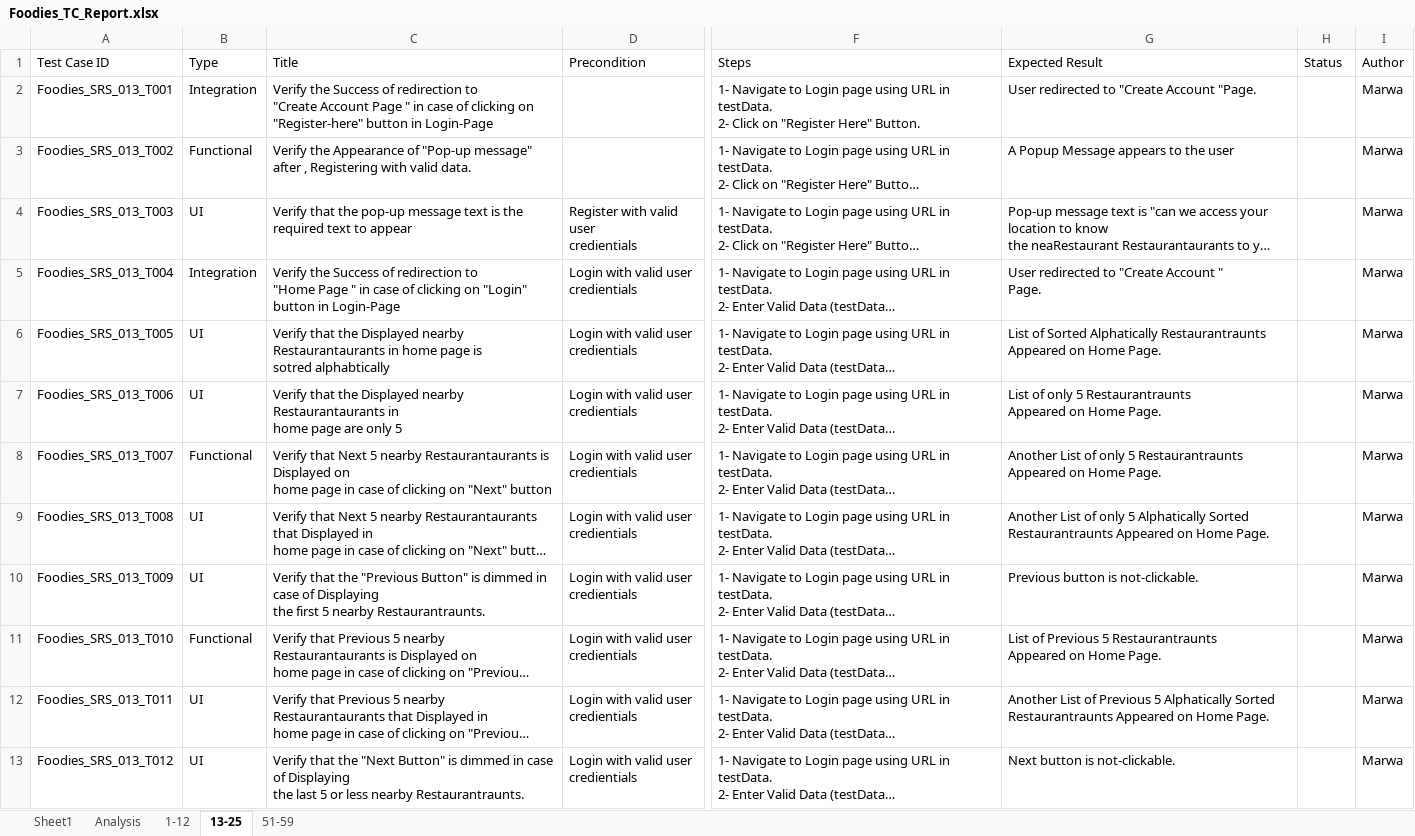
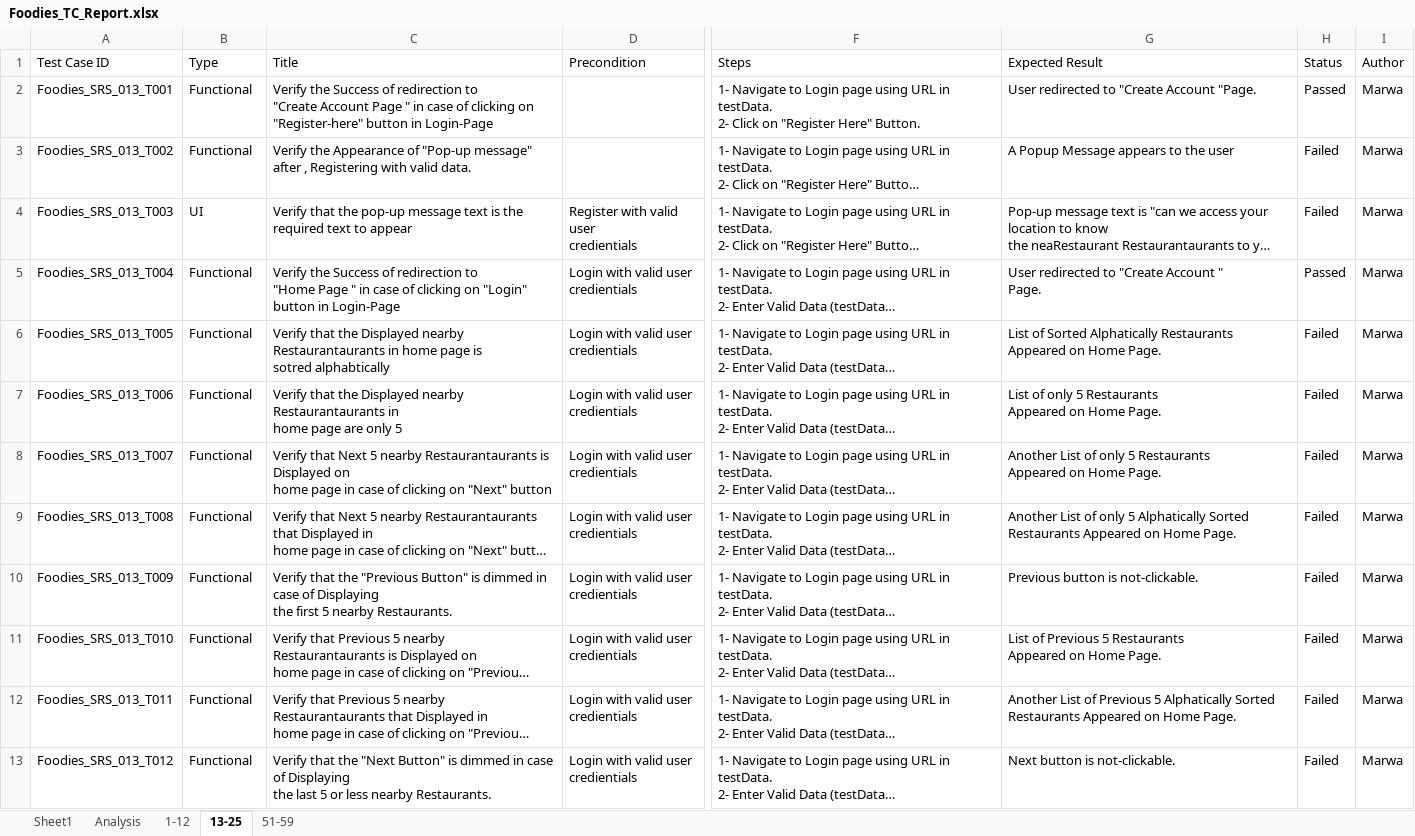
Before and after one commit to AyaHamdyAhmed/Foodies, an Excel workbook: Testing/Foodies_TC_Report.xlsx, sheet 13-25, drawn as a sheet; only a part is shown, gaps mark what is left out; long unchanged cells end in …; values as stored, in another font and other column widths than the file's, no cell formats; ↵ is a line break in a cell; the diff covers the shown part only; the diff names each change by its address in the sheet, - before the commit and + after, or states it on an @@ line.

```diff
--- a/Testing/Foodies_TC_Report.xlsx (sheet 13-25)
+++ b/Testing/Foodies_TC_Report.xlsx (sheet 13-25)
-B2: Integration
+B2: Functional
-H2: (empty)
+H2: Passed
-H3:H4: (empty)
+H3:H4: Failed
-B5: Integration
+B5: Functional
-H5: (empty)
+H5: Passed
-B6:B7: UI
+B6:B7: Functional
-G6: …Sorted Alphatically Restaurantraunts ↵ Appeared on…
+G6: …Sorted Alphatically Restaurants ↵ Appeared on…
-H6:H13: (empty)
+H6:H13: Failed
-G7: …only 5 Restaurantraunts ↵ Appeared on…
+G7: …only 5 Restaurants ↵ Appeared on…
-G8: …only 5 Restaurantraunts ↵ Appeared on…
+G8: …only 5 Restaurants ↵ Appeared on…
-B9:B10: UI
+B9:B10: Functional
-G9: …Alphatically Sorted Restaurantraunts Appeared on…
+G9: …Alphatically Sorted Restaurants Appeared on…
-C10: …5 nearby Restaurantraunts.
+C10: …5 nearby Restaurants.
-G11: …Previous 5 Restaurantraunts ↵ Appeared on…
+G11: …Previous 5 Restaurants ↵ Appeared on…
-B12:B13: UI
+B12:B13: Functional
-G12: …Alphatically Sorted Restaurantraunts Appeared on…
+G12: …Alphatically Sorted Restaurants Appeared on…
-C13: …less nearby Restaurantraunts.
+C13: …less nearby Restaurants.
```
Also changed, not shown: 1 added row and 16 edited cells elsewhere in this sheet, cell formats, charts or pictures.
